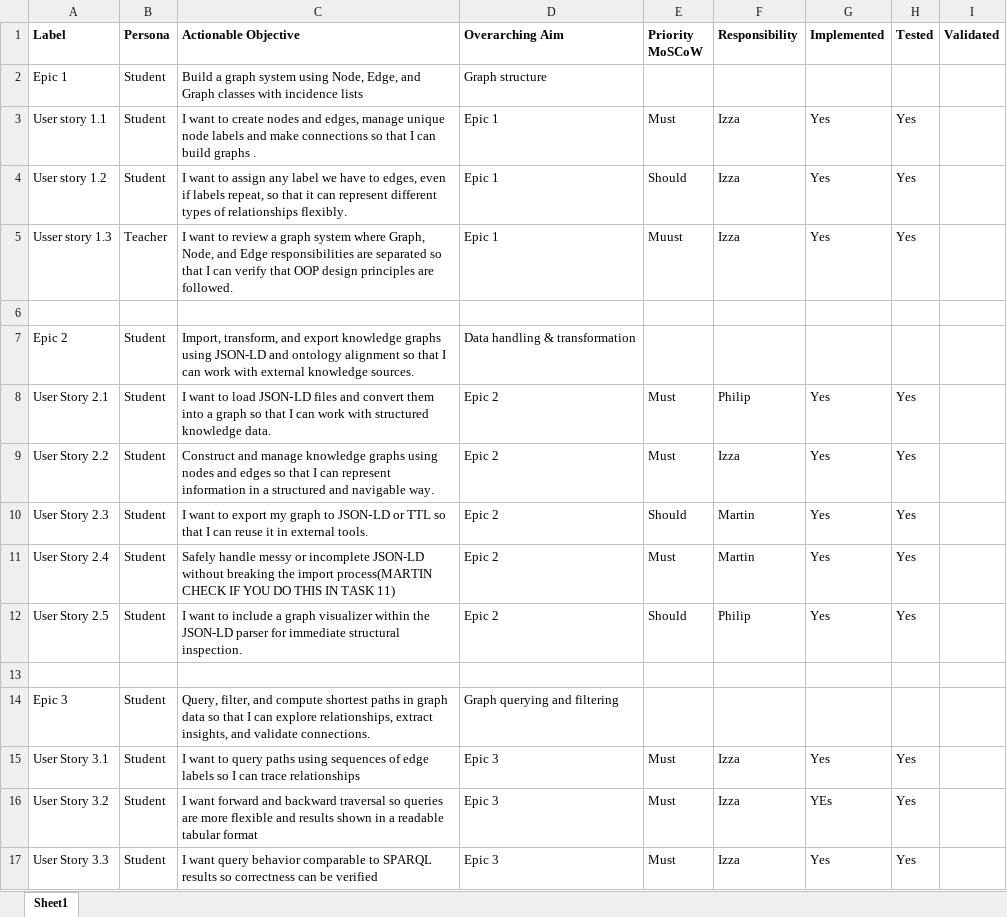
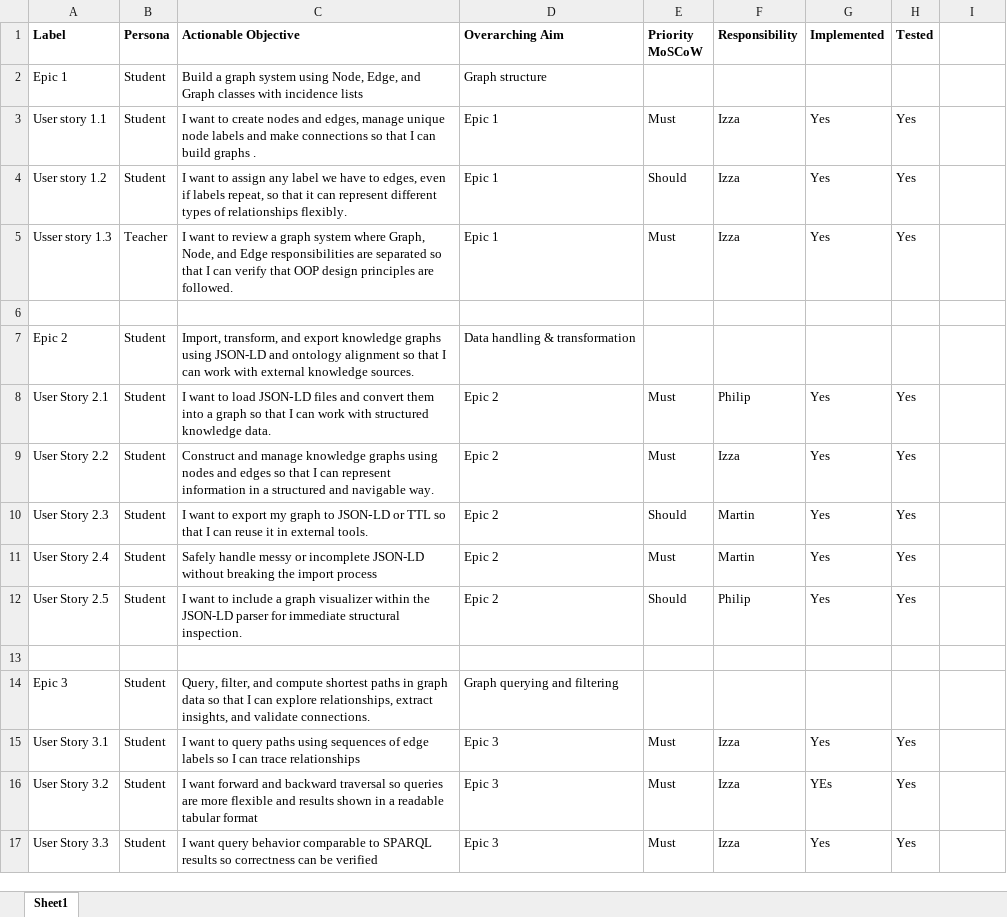
Before and after one commit to izzaqamar/Inf-203, an Excel workbook: spreadsheet/Requirement_register_updated.xlsx, sheet Sheet1, drawn as a sheet; only a part is shown; values as stored, in another font and other column widths than the file's, no borders; the diff names each change by its address in the sheet, - before the commit and + after, or states it on an @@ line.

Commit message:
final report and register

```diff
--- a/spreadsheet/Requirement_register_updated.xlsx (sheet Sheet1)
+++ b/spreadsheet/Requirement_register_updated.xlsx (sheet Sheet1)
-I1: Validated
+I1: (empty)
-E5 (Priority MoSCoW): Muust
+E5 (Priority MoSCoW): Must
-C11 (Actionable Objective): …the import process(MARTIN CHECK IF YOU DO THIS IN TASK 11)
+C11 (Actionable Objective): …the import process
```
Also changed, not shown: 1 other file.
